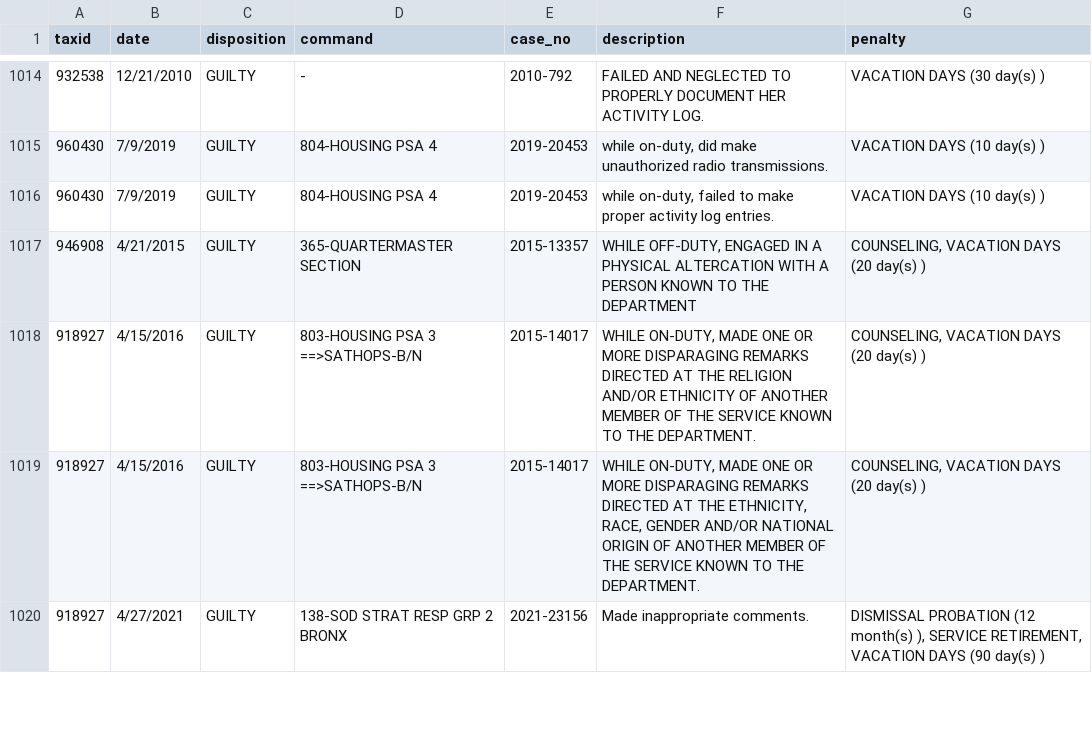
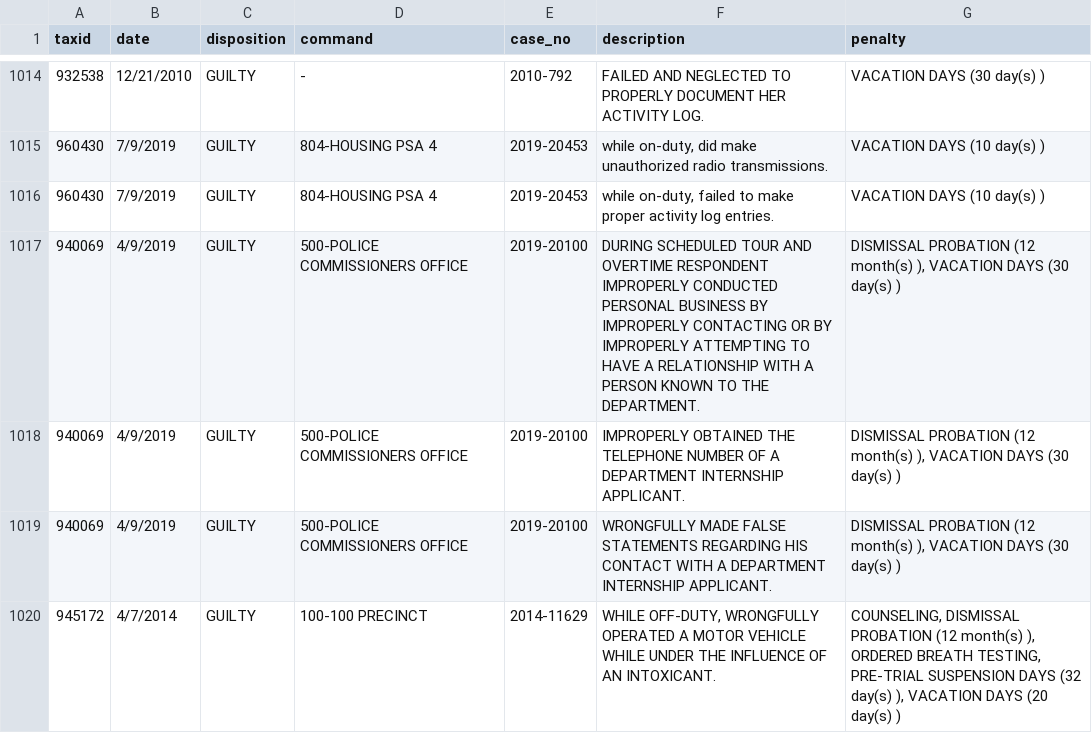
Before and after one commit to ryanwatkins/nypd-officer-profiles, a CSV file: discipline.csv, drawn as a sheet; only a part is shown, gaps mark what is left out; the shorter side is filled out with more unchanged rows; the diff covers the shown part only; the diff names each change by its address in the sheet, - before the commit and + after, or states it on an @@ line.

```diff
--- a/discipline.csv
+++ b/discipline.csv
+row 1017: 940069 | 4/9/2019 | GUILTY | 500-POLICE COMMISSIONERS OFFICE | 2019-20100 | DURING SCHEDULED TOUR AND OVERTIME RESPONDENT IMPROPERLY CONDUCTED PERSONAL BUSINESS BY IMPROPERLY CONTACTING OR BY IMPROPERLY ATTEMPTING TO HAVE A RELATIONSHIP WITH A PERSON KNOWN TO THE DEPARTMENT. | DISMISSAL PROBATION (12 month(s) ), VACATION DAYS (30 day(s) )
+row 1018: 940069 | 4/9/2019 | GUILTY | 500-POLICE COMMISSIONERS OFFICE | 2019-20100 | IMPROPERLY OBTAINED THE TELEPHONE NUMBER OF A DEPARTMENT INTERNSHIP APPLICANT. | DISMISSAL PROBATION (12 month(s) ), VACATION DAYS (30 day(s) )
+row 1019: 940069 | 4/9/2019 | GUILTY | 500-POLICE COMMISSIONERS OFFICE | 2019-20100 | WRONGFULLY MADE FALSE STATEMENTS REGARDING HIS CONTACT WITH A DEPARTMENT INTERNSHIP APPLICANT. | DISMISSAL PROBATION (12 month(s) ), VACATION DAYS (30 day(s) )
+row 1020: 945172 | 4/7/2014 | GUILTY | 100-100 PRECINCT | 2014-11629 | WHILE OFF-DUTY, WRONGFULLY OPERATED A MOTOR VEHICLE WHILE UNDER THE INFLUENCE OF AN INTOXICANT. | COUNSELING, DISMISSAL PROBATION (12 month(s) ), ORDERED BREATH TESTING, PRE-TRIAL SUSPENSION DAYS (32 day(s) ), VACATION DAYS (20 day(s) )
```
Also changed, not shown: 16 added rows and 3 edited cells elsewhere in this file, documents.csv, 28 other files.
